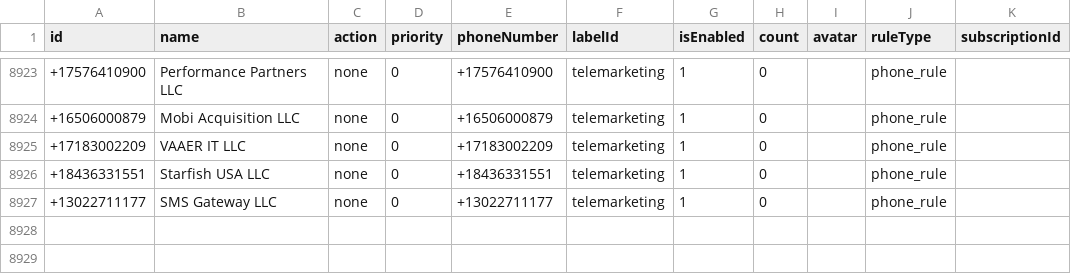
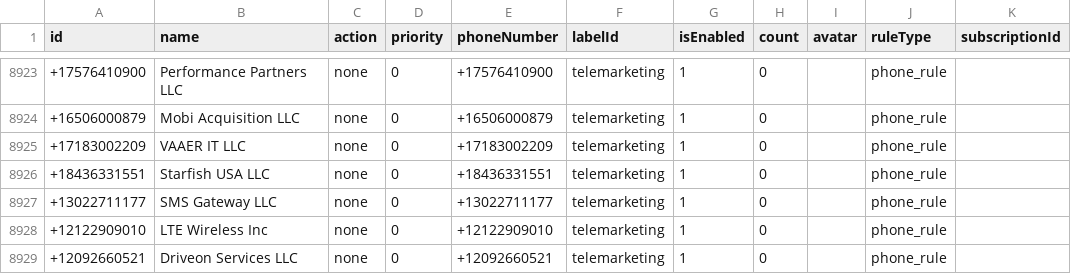
Before and after one commit to choicenew/yourcallrule, a CSV file: US/fcc_processed_data.csv, drawn as a sheet; only a part is shown, gaps mark what is left out.

```diff
--- a/US/fcc_processed_data.csv
+++ b/US/fcc_processed_data.csv
@@ -8927 +8927,3 @@ id,name,action,priority,phoneNumber,labelId,isEnabled,count,avatar,ruleType,subs
 +13022711177,SMS Gateway LLC,none,0,+13022711177,telemarketing,1,0,,phone_rule,
++12122909010,LTE Wireless Inc,none,0,+12122909010,telemarketing,1,0,,phone_rule,
++12092660521,Driveon Services LLC,none,0,+12092660521,telemarketing,1,0,,phone_rule,
```
